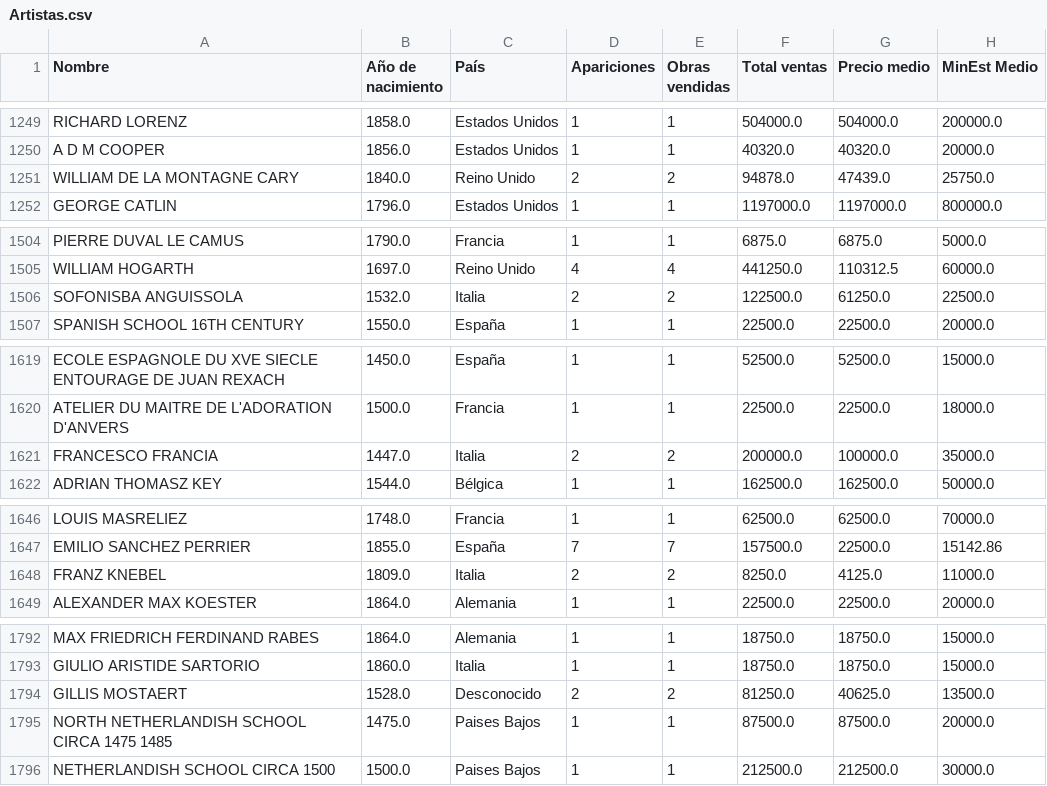
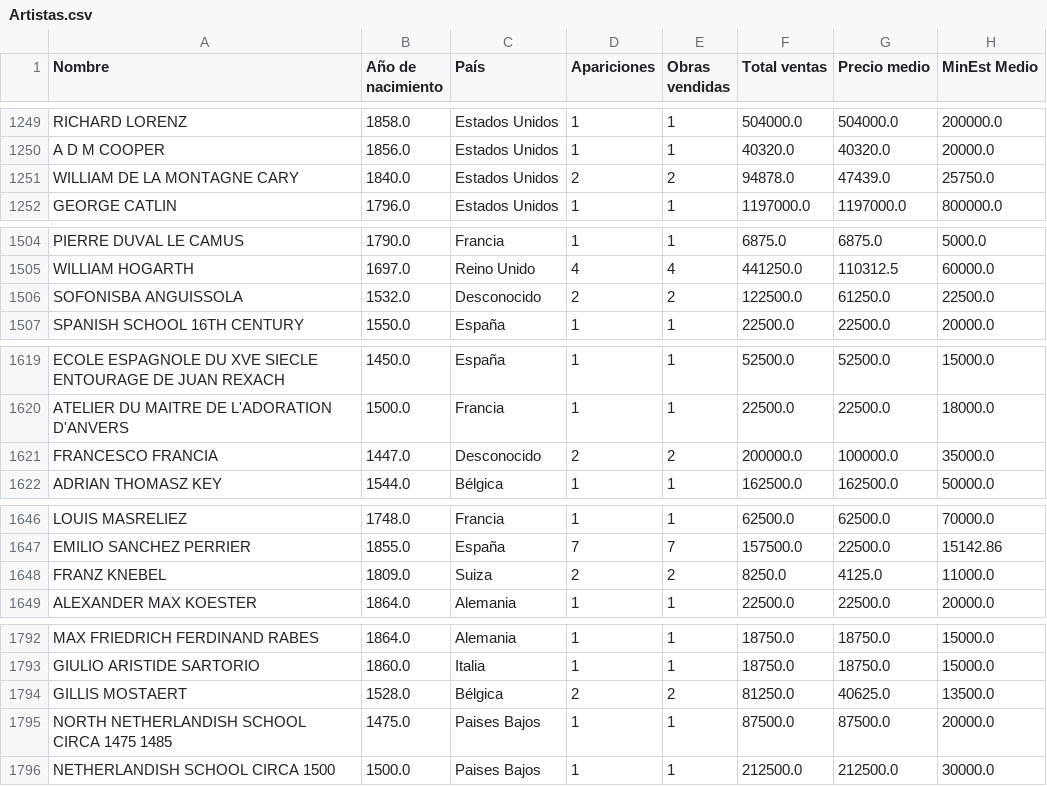
Before and after one commit to DiegoCancio/Oferta-de-pintura-cl-sica-en-la-Casa-Christie-s, a CSV file: Datos/Artistas.csv, drawn as a sheet; only a part is shown, gaps mark what is left out; the diff covers the shown part only; the diff names each change by its address in the sheet, - before the commit and + after, or states it on an @@ line.

```diff
--- a/Datos/Artistas.csv
+++ b/Datos/Artistas.csv
-C1251 (País): Reino Unido
+C1251 (País): Estados Unidos
-C1506 (País): Italia
+C1506 (País): Desconocido
-C1621 (País): Italia
+C1621 (País): Desconocido
-C1648 (País): Italia
+C1648 (País): Suiza
-C1794 (País): Desconocido
+C1794 (País): Bélgica
```
Also changed, not shown: 13 edited cells elsewhere in this file, 4 other files.
